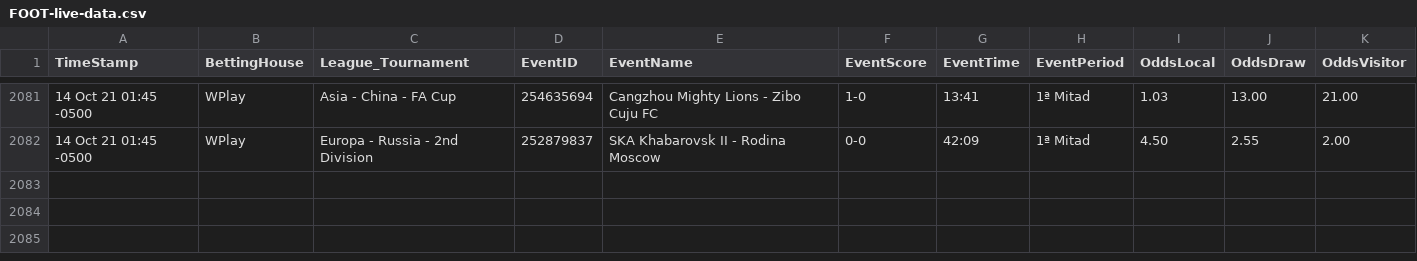
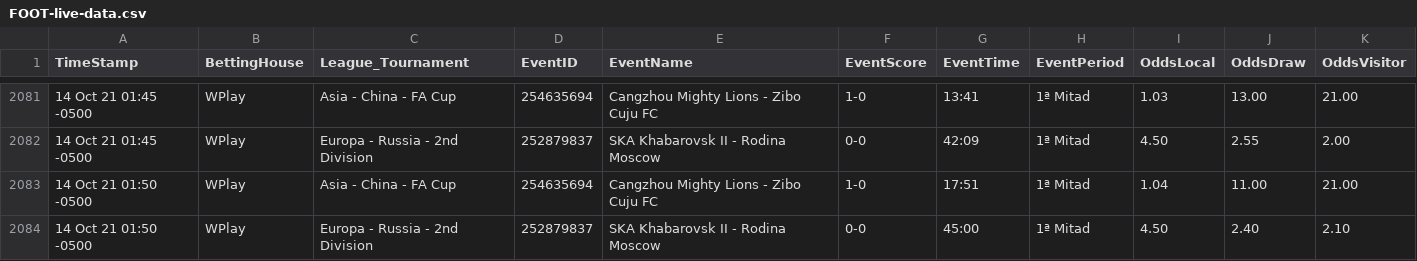
Before and after one commit to cjgorricho/curso-golang, a CSV file: pruebas/colly/FOOT-live-data.csv, drawn as a sheet; only a part is shown, gaps mark what is left out.

Commit message:
update FOOT data

```diff
--- a/pruebas/colly/FOOT-live-data.csv
+++ b/pruebas/colly/FOOT-live-data.csv
@@ -2082 +2082,3 @@ TimeStamp,BettingHouse,League_Tournament,EventID,EventName,EventScore,EventTime,
 14 Oct 21 01:45 -0500,WPlay,Europa - Russia - 2nd Division,252879837,SKA Khabarovsk II - Rodina Moscow,0-0,42:09,1ª Mitad,4.50,2.55,2.00
+14 Oct 21 01:50 -0500,WPlay,Asia - China - FA Cup,254635694,Cangzhou Mighty Lions - Zibo Cuju FC,1-0,17:51,1ª Mitad,1.04,11.00,21.00
+14 Oct 21 01:50 -0500,WPlay,Europa - Russia - 2nd Division,252879837,SKA Khabarovsk II - Rodina Moscow,0-0,45:00,1ª Mitad,4.50,2.40,2.10
```
